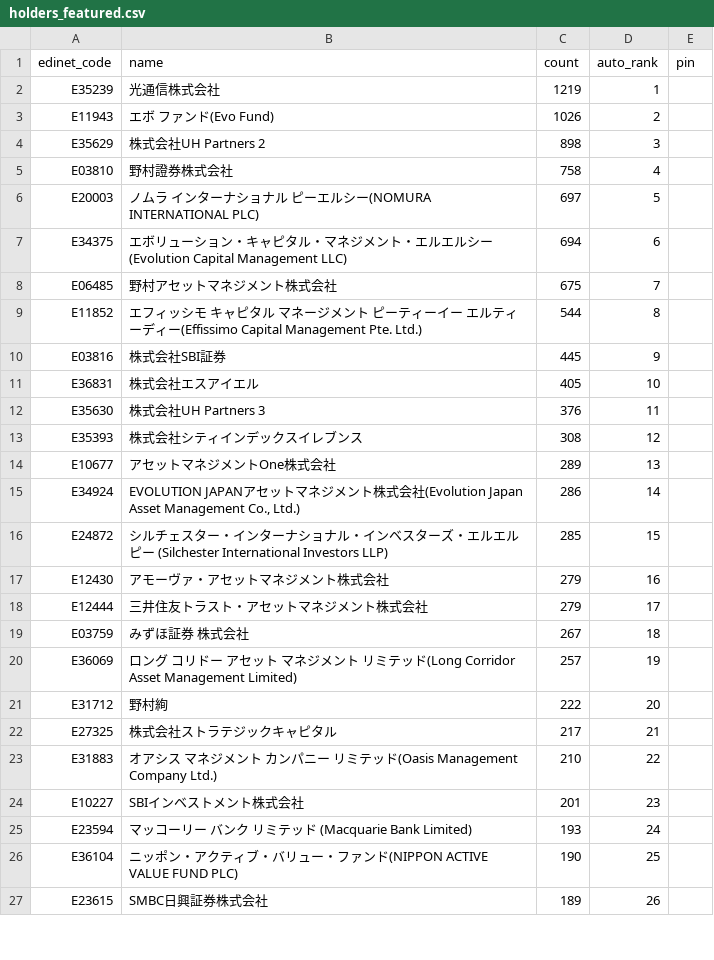
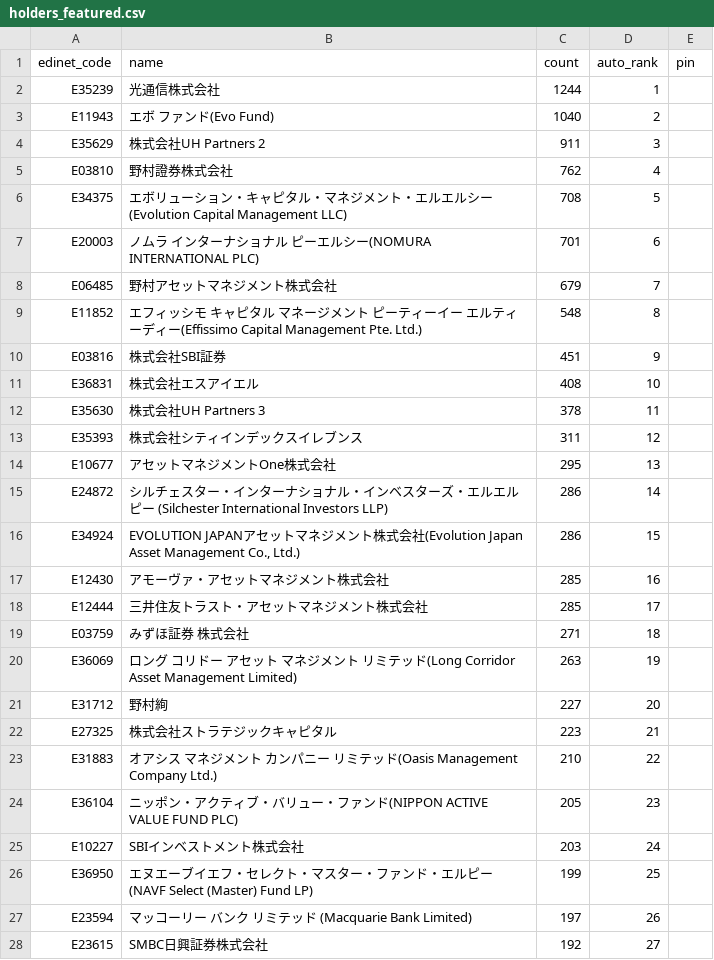
Before and after one commit to oo12takemaru-create/stock-trading-, a CSV file: data/holders_featured.csv, drawn as a sheet; only a part is shown; the diff covers the shown part only.

```diff
--- a/data/holders_featured.csv
+++ b/data/holders_featured.csv
@@ -1,27 +1,28 @@
 edinet_code,name,count,auto_rank,pin
-E35239,光通信株式会社,1219,1,
-E11943,エボ ファンド(Evo Fund),1026,2,
-E35629,株式会社UH Partners 2,898,3,
-E03810,野村證券株式会社,758,4,
-E20003,ノムラ インターナショナル ピーエルシー(NOMURA INTERNATIONAL PLC),697,5,
-E34375,エボリューション・キャピタル・マネジメント・エルエルシー(Evolution Capital Management LLC),694,6,
-E06485,野村アセットマネジメント株式会社,675,7,
-E11852,エフィッシモ キャピタル マネージメント ピーティーイー エルティーディー(Effissimo Capital Management Pte. Ltd.),544,8,
-E03816,株式会社SBI証券,445,9,
-E36831,株式会社エスアイエル,405,10,
-E35630,株式会社UH Partners 3,376,11,
-E35393,株式会社シティインデックスイレブンス,308,12,
-E10677,アセットマネジメントOne株式会社,289,13,
-E34924,"EVOLUTION JAPANアセットマネジメント株式会社(Evolution Japan Asset Management Co., Ltd.)",286,14,
-E24872,シルチェスター・インターナショナル・インベスターズ・エルエルピー (Silchester International Investors LLP),285,15,
-E12430,アモーヴァ・アセットマネジメント株式会社,279,16,
-E12444,三井住友トラスト・アセットマネジメント株式会社,279,17,
-E03759,みずほ証券 株式会社,267,18,
-E36069,ロング コリドー アセット マネジメント リミテッド(Long Corridor Asset Management Limited),257,19,
-E31712,野村絢,222,20,
-E27325,株式会社ストラテジックキャピタル,217,21,
+E35239,光通信株式会社,1244,1,
+E11943,エボ ファンド(Evo Fund),1040,2,
+E35629,株式会社UH Partners 2,911,3,
+E03810,野村證券株式会社,762,4,
+E34375,エボリューション・キャピタル・マネジメント・エルエルシー(Evolution Capital Management LLC),708,5,
+E20003,ノムラ インターナショナル ピーエルシー(NOMURA INTERNATIONAL PLC),701,6,
+E06485,野村アセットマネジメント株式会社,679,7,
+E11852,エフィッシモ キャピタル マネージメント ピーティーイー エルティーディー(Effissimo Capital Management Pte. Ltd.),548,8,
+E03816,株式会社SBI証券,451,9,
+E36831,株式会社エスアイエル,408,10,
+E35630,株式会社UH Partners 3,378,11,
+E35393,株式会社シティインデックスイレブンス,311,12,
+E10677,アセットマネジメントOne株式会社,295,13,
+E24872,シルチェスター・インターナショナル・インベスターズ・エルエルピー (Silchester International Investors LLP),286,14,
+E34924,"EVOLUTION JAPANアセットマネジメント株式会社(Evolution Japan Asset Management Co., Ltd.)",286,15,
+E12430,アモーヴァ・アセットマネジメント株式会社,285,16,
+E12444,三井住友トラスト・アセットマネジメント株式会社,285,17,
+E03759,みずほ証券 株式会社,271,18,
+E36069,ロング コリドー アセット マネジメント リミテッド(Long Corridor Asset Management Limited),263,19,
+E31712,野村絢,227,20,
+E27325,株式会社ストラテジックキャピタル,223,21,
 E31883,オアシス マネジメント カンパニー リミテッド(Oasis Management Company Ltd.),210,22,
-E10227,SBIインベストメント株式会社,201,23,
-E23594,マッコーリー バンク リミテッド (Macquarie Bank Limited),193,24,
-E36104,ニッポン・アクティブ・バリュー・ファンド(NIPPON ACTIVE VALUE FUND PLC),190,25,
-E23615,SMBC日興証券株式会社,189,26,
+E36104,ニッポン・アクティブ・バリュー・ファンド(NIPPON ACTIVE VALUE FUND PLC),205,23,
+E10227,SBIインベストメント株式会社,203,24,
+E36950,エヌエーブイエフ・セレクト・マスター・ファンド・エルピー(NAVF Select (Master) Fund LP),199,25,
+E23594,マッコーリー バンク リミテッド (Macquarie Bank Limited),197,26,
+E23615,SMBC日興証券株式会社,192,27,
```
Also changed, not shown: 3 added rows, 4 removed rows and 15 edited cells elsewhere in this file, 2 other files.
